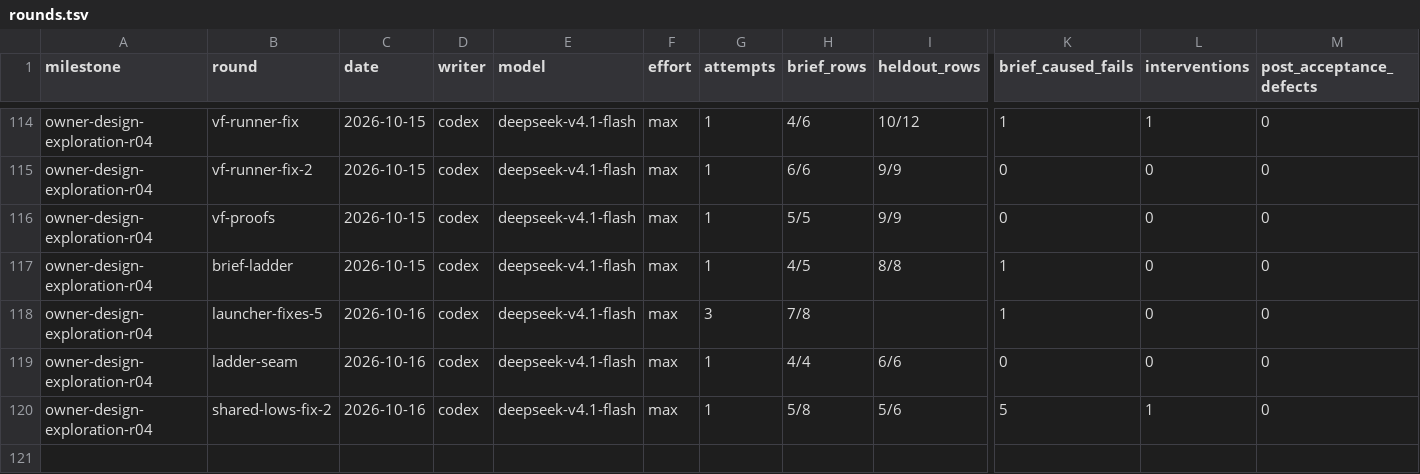
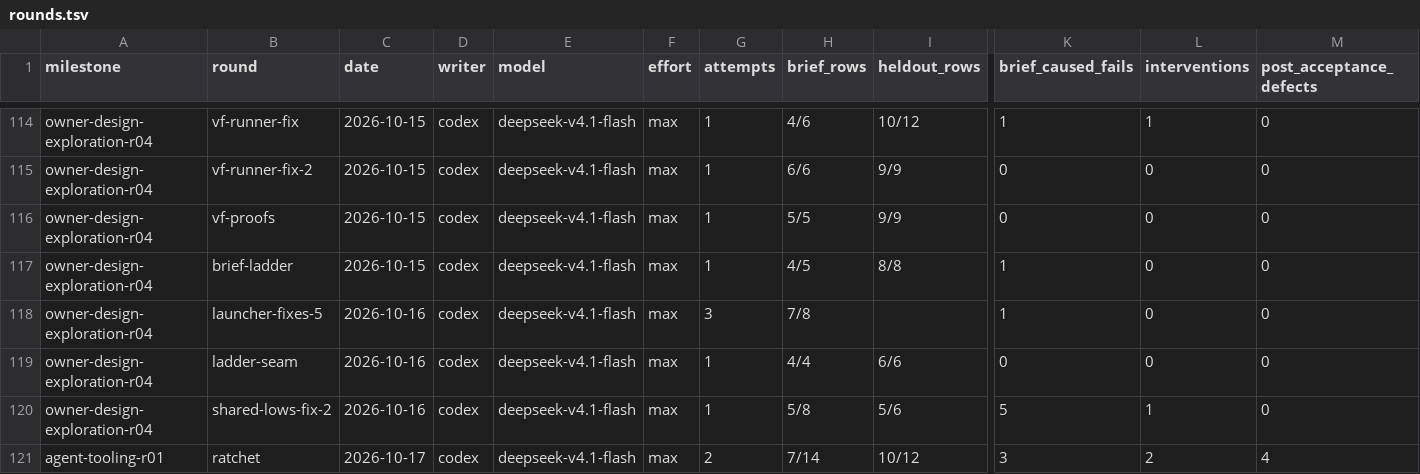
Before and after one commit to zsnqi/fitway, a TSV file: docs/phase-records/handoffs/agent-environment/rounds.tsv, drawn as a sheet; only a part is shown, gaps mark what is left out; rows hold the shown columns only; the diff names each change by its address in the sheet, - before the commit and + after, or states it on an @@ line.

```diff
--- a/docs/phase-records/handoffs/agent-environment/rounds.tsv
+++ b/docs/phase-records/handoffs/agent-environment/rounds.tsv
+row 121: agent-tooling-r01 | ratchet | 2026-10-17 | codex | deepseek-v4.1-flash | max | 2 | 7/14 | 10/12 | 3 | 2 | 4
```
Also changed, not shown: docs/phase-records/handoffs/agent-environment/findings.tsv, 2 other files.
